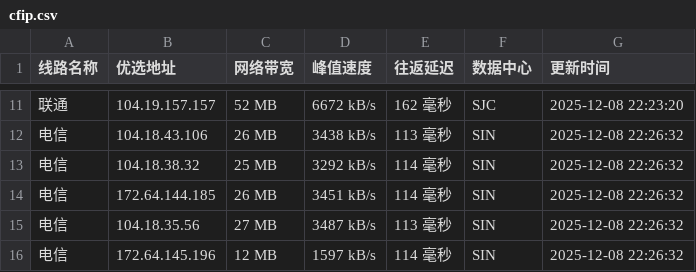
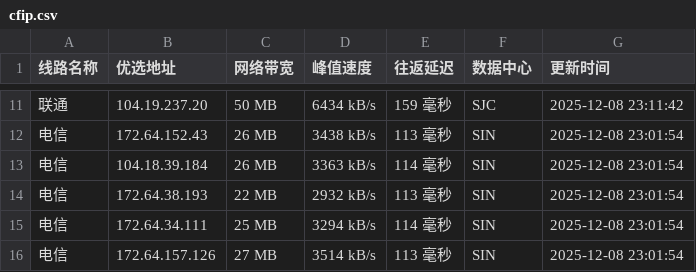
Before and after one commit to xing2kong/cfipv4db, a CSV file: cfip.csv, drawn as a sheet; only a part is shown, gaps mark what is left out; the diff covers the shown part only.

```diff
--- a/cfip.csv
+++ b/cfip.csv
@@ -11,6 +11,6 @@
-联通,104.19.157.157,52 MB,6672 kB/s,162 毫秒,SJC,2025-12-08 22:23:20
-电信,104.18.43.106,26 MB,3438 kB/s,113 毫秒,SIN,2025-12-08 22:26:32
-电信,104.18.38.32,25 MB,3292 kB/s,114 毫秒,SIN,2025-12-08 22:26:32
-电信,172.64.144.185,26 MB,3451 kB/s,114 毫秒,SIN,2025-12-08 22:26:32
-电信,104.18.35.56,27 MB,3487 kB/s,113 毫秒,SIN,2025-12-08 22:26:32
-电信,172.64.145.196,12 MB,1597 kB/s,114 毫秒,SIN,2025-12-08 22:26:32
+联通,104.19.237.20,50 MB,6434 kB/s,159 毫秒,SJC,2025-12-08 23:11:42
+电信,172.64.152.43,26 MB,3438 kB/s,113 毫秒,SIN,2025-12-08 23:01:54
+电信,104.18.39.184,26 MB,3363 kB/s,114 毫秒,SIN,2025-12-08 23:01:54
+电信,172.64.38.193,22 MB,2932 kB/s,113 毫秒,SIN,2025-12-08 23:01:54
+电信,172.64.34.111,25 MB,3294 kB/s,114 毫秒,SIN,2025-12-08 23:01:54
+电信,172.64.157.126,27 MB,3514 kB/s,113 毫秒,SIN,2025-12-08 23:01:54
```
Also changed, not shown: 4 added rows, 4 removed rows and 25 edited cells elsewhere in this file, 1 other file.
